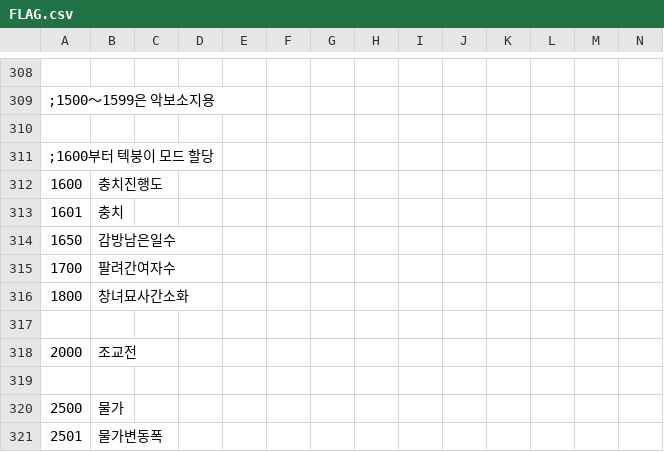
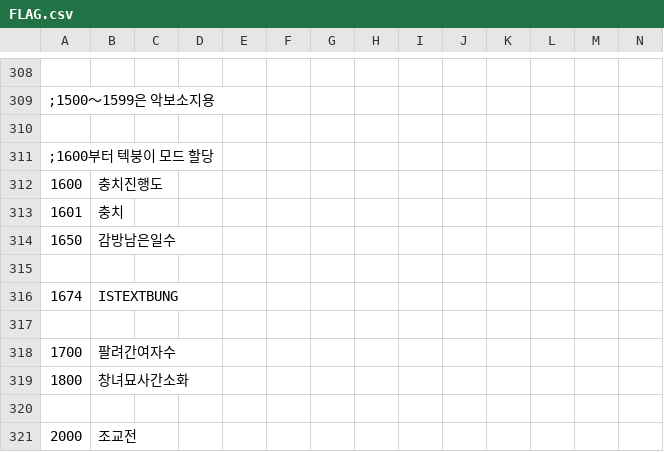
Before and after one commit to keisiki/TWKR-Textbung, a CSV file: CSV/FLAG.csv, drawn as a sheet; only a part is shown, gaps mark what is left out; the shorter side is filled out with more unchanged rows; rows hold the shown columns only; the diff names each change by its address in the sheet, - before the commit and + after, or states it on an @@ line.

```diff
--- a/CSV/FLAG.csv
+++ b/CSV/FLAG.csv
+row 315: (empty)
+row 316: 1674 | ISTEXTBUNG
+row 317: (empty)
```
Also changed, not shown: 1 other file.
